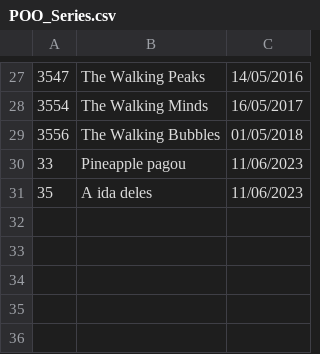
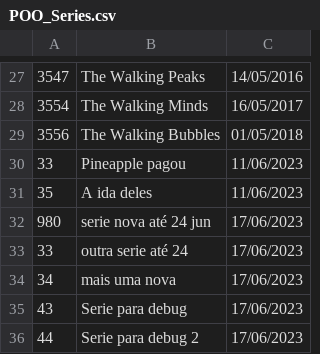
Before and after one commit to DisciplinasProgramacao/lpm_projetos_3_4_5-grupo4-g2, a CSV file: codigo/lpm_projetos_3_4_5/bin/csv_files_test/POO_Series.csv, drawn as a sheet; only a part is shown, gaps mark what is left out; the diff names each change by its address in the sheet, - before the commit and + after, or states it on an @@ line.

```diff
--- a/codigo/lpm_projetos_3_4_5/bin/csv_files_test/POO_Series.csv
+++ b/codigo/lpm_projetos_3_4_5/bin/csv_files_test/POO_Series.csv
+row 32: 980 | serie nova até 24 jun | 17/06/2023
+row 33: 33 | outra serie até 24 | 17/06/2023
+row 34: 34 | mais uma nova | 17/06/2023
+row 35: 43 | Serie para debug | 17/06/2023
+row 36: 44 | Serie para debug 2 | 17/06/2023
```
Also changed, not shown: codigo/lpm_projetos_3_4_5/bin/csv_files_test/POO_Avaliacoes.csv, codigo/lpm_projetos_3_4_5/bin/csv_files_test/POO_Espectadores.csv, 20 other files.
